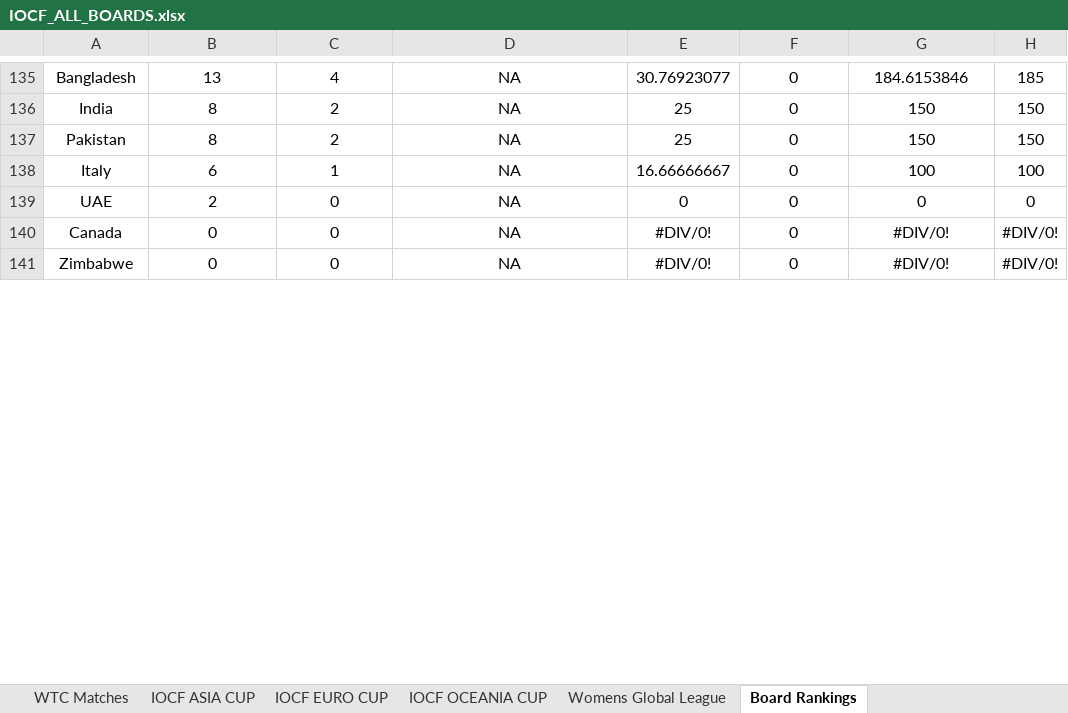
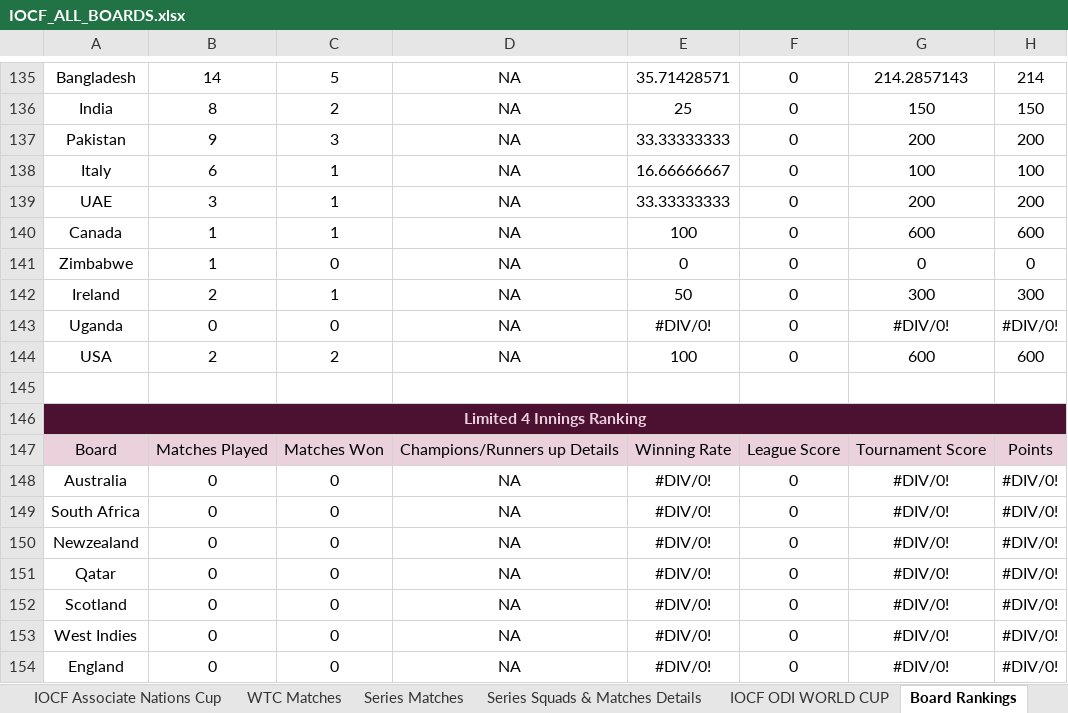
Before and after one commit to Nishanth-Ganiga/iocf-dashboard, an Excel workbook: server/IOCF_ALL_BOARDS.xlsx, sheet Board Rankings, drawn as a sheet; only a part is shown, gaps mark what is left out; the shorter side is filled out with more unchanged rows; values as stored, in another font and other column widths than the file's, no borders; charts and pictures not drawn; addresses are those after the commit; the diff covers the shown part only; the diff names each change by its address in the sheet, - before the commit and + after, or states it on an @@ line.

Commit message:
Add IOCF World Cups, fix QECL/WGL parsing bugs, add Portugal board
- New get_world_cups() parser: IOCF ODI World Cup (squads, pools,
  side-by-side pool match tables) and IOCF Associate Nations Cup
  (early-stage teams + awards template), wired into build_dashboard()
- Fix QECL boards silently missing from franchise leagues (header-row
  detection only checked column 1; relaxed to scan all columns)
- Add QECL's roster-line format "Name(Role-Board): credits" parsing
- Fix Womens Global League champion/runnerUp lookup (apostrophe
  mismatch in credits-summary section title) - now surfaces
  champion=Bangladesh, runnerUp=Italy
- Normalize World Cup team-name casing via existing
  _resolve_board_name() helper
- Add Portugal board (identity, badge code, nations globe entry)
- Frontend: WorldCupDetail/WorldCupSquadCard components, World Cup
  trophies wiring, World Cup achievements + badges
  (world-cup-champion, world-cup-hero-global)
- Refresh server/IOCF_ALL_BOARDS.xlsx from latest sheet pull

```diff
--- a/server/IOCF_ALL_BOARDS.xlsx (sheet Board Rankings)
+++ b/server/IOCF_ALL_BOARDS.xlsx (sheet Board Rankings)
+sheet tab: IOCF Associate Nations Cup
+sheet tab: IOCF ODI WORLD CUP
-B135: 13
+B135: 14
-C135: 4
+C135: 5
-E135: 30.76923077
+E135: 35.71428571
-G135: 184.6153846
+G135: 214.2857143
-H135: 185
+H135: 214
-B137: 8
+B137: 9
-C137: 2
+C137: 3
-E137: 25
+E137: 33.33333333
-G137: 150
+G137: 200
-H137: 150
+H137: 200
+row 139: UAE | 3 | 1 | NA | 33.33333333 | 0 | 200 | 200
+row 140: Canada | 1 | 1 | NA | 100 | 0 | 600 | 600
-A141: UAE
+A141: Zimbabwe
-B141: 2
+B141: 1
+row 142: Ireland | 2 | 1 | NA | 50 | 0 | 300 | 300
@@ row 99 moved to row 143: Uganda @@
+row 144: USA | 2 | 2 | NA | 100 | 0 | 600 | 600
+row 145: (empty)
+row 146: Limited 4 Innings Ranking
+row 147: Board | Matches Played | Matches Won | Champions/Runners up Details | Winning Rate | League Score | Tournament Score | Points
+row 148: Australia | 0 | 0 | NA | #DIV/0! | 0 | #DIV/0! | #DIV/0!
+row 149: South Africa | 0 | 0 | NA | #DIV/0! | 0 | #DIV/0! | #DIV/0!
+row 150: Newzealand | 0 | 0 | NA | #DIV/0! | 0 | #DIV/0! | #DIV/0!
+row 151: Qatar | 0 | 0 | NA | #DIV/0! | 0 | #DIV/0! | #DIV/0!
+row 152: Scotland | 0 | 0 | NA | #DIV/0! | 0 | #DIV/0! | #DIV/0!
+row 153: West Indies | 0 | 0 | NA | #DIV/0! | 0 | #DIV/0! | #DIV/0!
+row 154: England | 0 | 0 | NA | #DIV/0! | 0 | #DIV/0! | #DIV/0!
```
Also changed, not shown: 13 added rows, 3 removed rows and 290 edited cells elsewhere in this sheet, sheet Series Squads & Matches Details, sheet Series Matches, sheet England, sheet Australia, sheet WestIndies, sheet SPL 2026, 23 more sheets, other sheet tabs, formulas that keep their value, charts or pictures, 12 other files.
